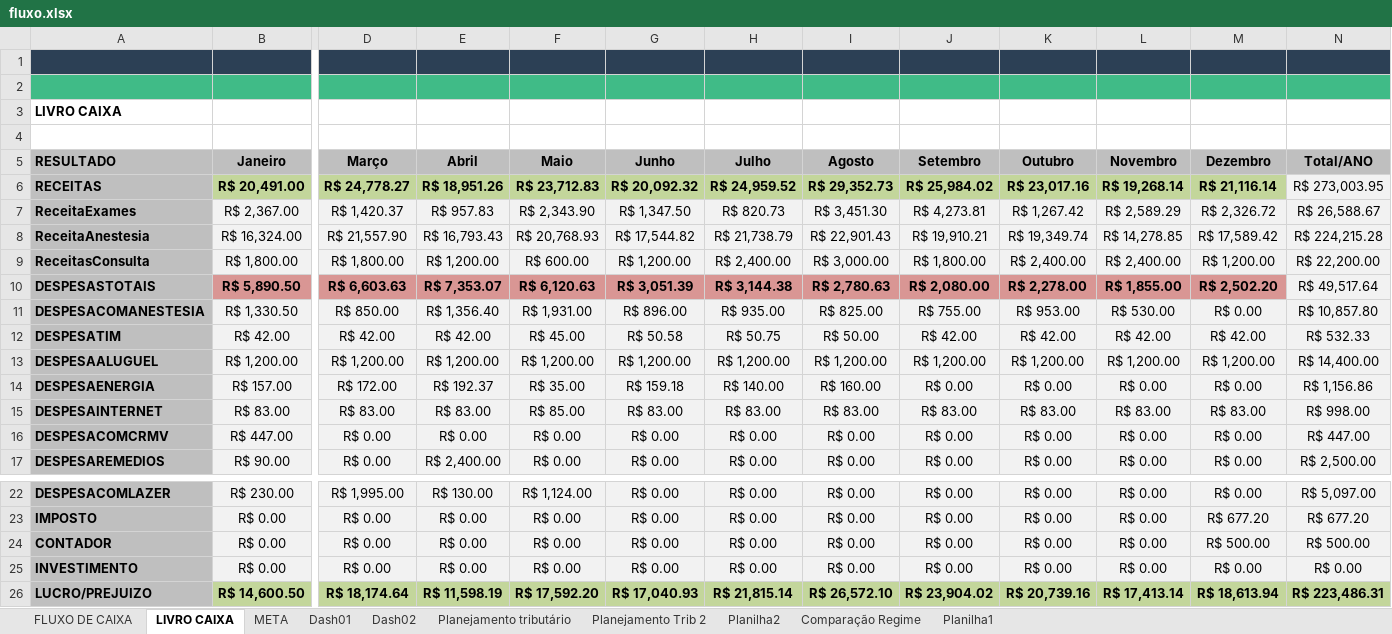
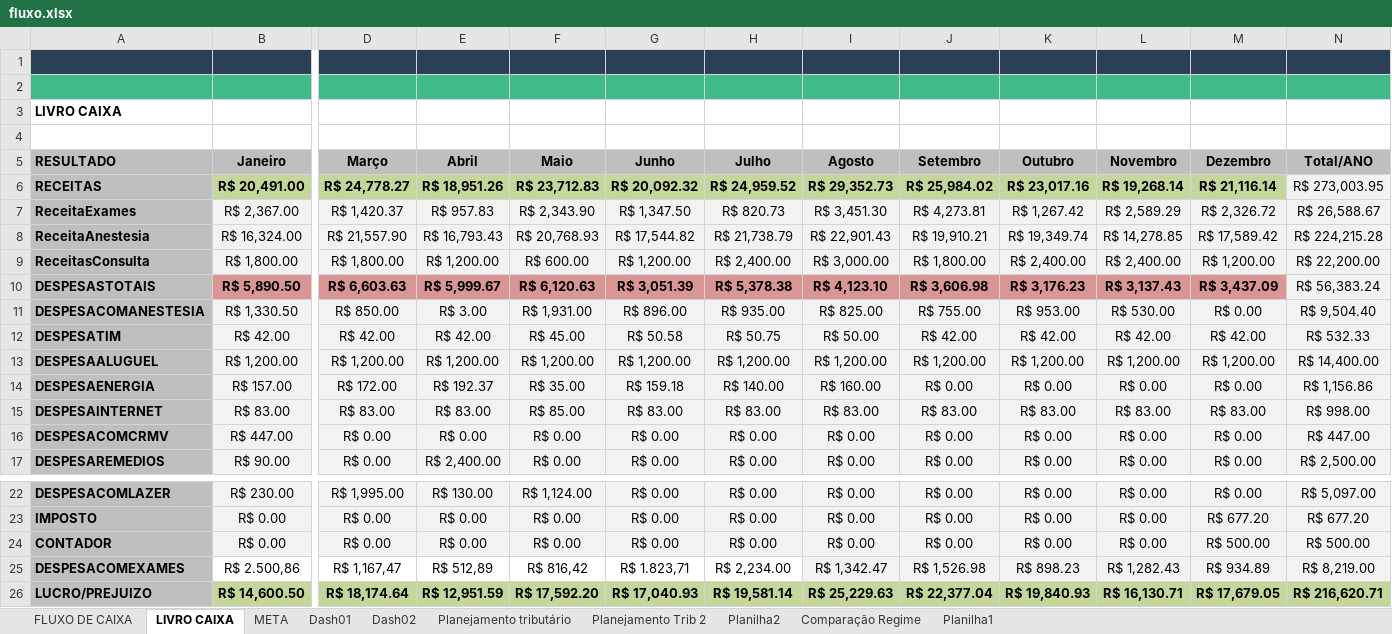
Before and after one commit to danieljstri/Dashup, an Excel workbook: app/fluxo.xlsx, sheet LIVRO CAIXA, drawn as a sheet; only a part is shown, gaps mark what is left out; values as stored, in another font and other column widths than the file's, no borders; charts and pictures not drawn; removed rows and columns are numbered as before the commit, all else as after; rows hold the shown columns only; the diff names each change by its address in the sheet, - before the commit and + after, or states it on an @@ line.

```diff
--- a/app/fluxo.xlsx (sheet LIVRO CAIXA)
+++ b/app/fluxo.xlsx (sheet LIVRO CAIXA)
-E10 (Abril): R$ 7,353.07
+E10 (Abril): R$ 5,999.67
-H10 (Julho): R$ 3,144.38
+H10 (Julho): R$ 5,378.38
-I10 (Agosto): R$ 2,780.63
+I10 (Agosto): R$ 4,123.10
-J10 (Setembro): R$ 2,080.00
+J10 (Setembro): R$ 3,606.98
-K10 (Outubro): R$ 2,278.00
+K10 (Outubro): R$ 3,176.23
-L10 (Novembro): R$ 1,855.00
+L10 (Novembro): R$ 3,137.43
-M10 (Dezembro): R$ 2,502.20
+M10 (Dezembro): R$ 3,437.09
-N10 (Total/ANO): R$ 49,517.64
+N10 (Total/ANO): R$ 56,383.24
-E11 (Abril): R$ 1,356.40
+E11 (Abril): R$ 3.00
-N11 (Total/ANO): R$ 10,857.80
+N11 (Total/ANO): R$ 9,504.40
-row 25: INVESTIMENTO | R$ 0.00 | R$ 0.00 | R$ 0.00 | R$ 0.00 | R$ 0.00 | R$ 0.00 | R$ 0.00 | R$ 0.00 | R$ 0.00 | R$ 0.00 | R$ 0.00 | R$ 0.00
+row 25: DESPESACOMEXAMES | R$ 2.500,86 | R$ 1,167,47 | R$ 512,89 | R$ 816,42 | R$ 1.823,71 | R$ 2,234.00 | R$ 1,342.47 | R$ 1,526.98 | R$ 898.23 | R$ 1,282.43 | R$ 934.89 | R$ 8,219.00
-E26 (Abril): R$ 11,598.19
+E26 (Abril): R$ 12,951.59
-H26 (Julho): R$ 21,815.14
+H26 (Julho): R$ 19,581.14
-I26 (Agosto): R$ 26,572.10
+I26 (Agosto): R$ 25,229.63
-J26 (Setembro): R$ 23,904.02
+J26 (Setembro): R$ 22,377.04
-K26 (Outubro): R$ 20,739.16
+K26 (Outubro): R$ 19,840.93
-L26 (Novembro): R$ 17,413.14
+L26 (Novembro): R$ 16,130.71
-M26 (Dezembro): R$ 18,613.94
+M26 (Dezembro): R$ 17,679.05
-N26 (Total/ANO): R$ 223,486.31
+N26 (Total/ANO): R$ 216,620.71
```
Also changed, not shown: sheet META, sheet FLUXO DE CAIXA, sheet Dash01, sheet Planilha2, formulas that keep their value, charts or pictures, 1 other file.
